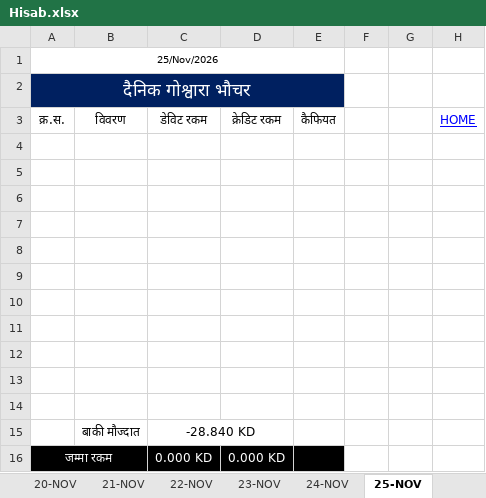
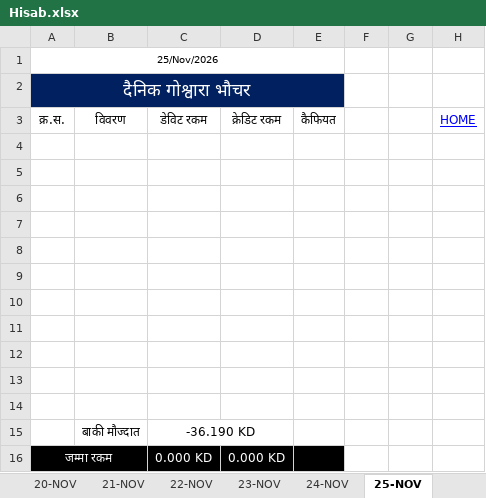
Before and after one commit to LaxmanNepal/hisab, an Excel workbook: Hisab.xlsx, sheet 25-NOV, drawn as a sheet; values as stored, in another font and other column widths than the file's, no borders; the diff names each change by its address in the sheet, - before the commit and + after, or states it on an @@ line.

```diff
--- a/Hisab.xlsx (sheet 25-NOV)
+++ b/Hisab.xlsx (sheet 25-NOV)
-C15: -28.840 KD
+C15: -36.190 KD
```
Also changed, not shown: sheet 23-NOV, sheet All, sheet 24-NOV, sheet 26-NOV, sheet 27-NOV, sheet 28-NOV, 2 more sheets, formulas that keep their value.
